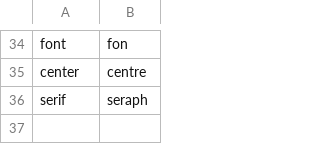
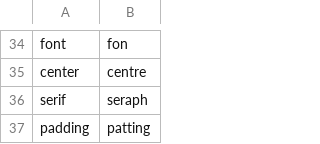
Before and after one commit to talonhub/community, a CSV file: settings/words_to_replace.csv, drawn as a sheet; only a part is shown, gaps mark what is left out.

Commit message:
add padding to words_to_replace

```diff
--- a/settings/words_to_replace.csv
+++ b/settings/words_to_replace.csv
@@ -36 +36,2 @@ center, centre
 serif, seraph
+padding, patting
```
